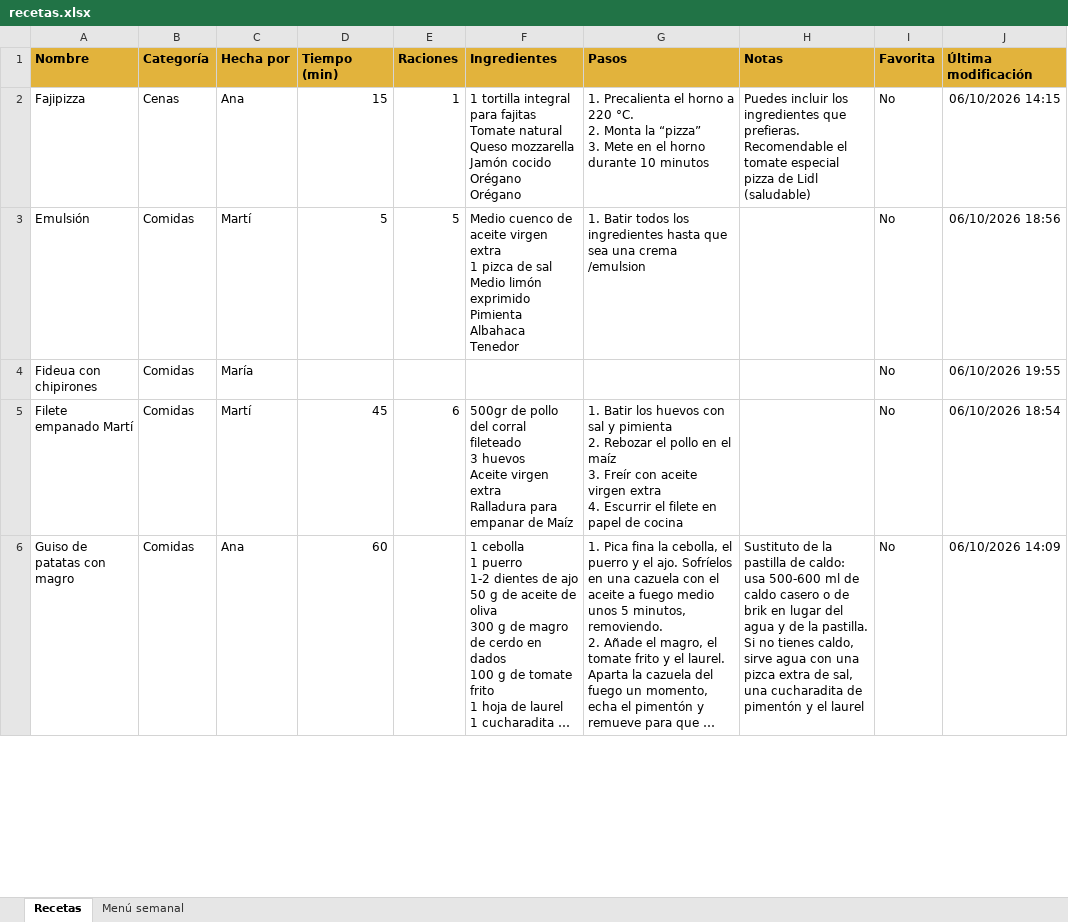
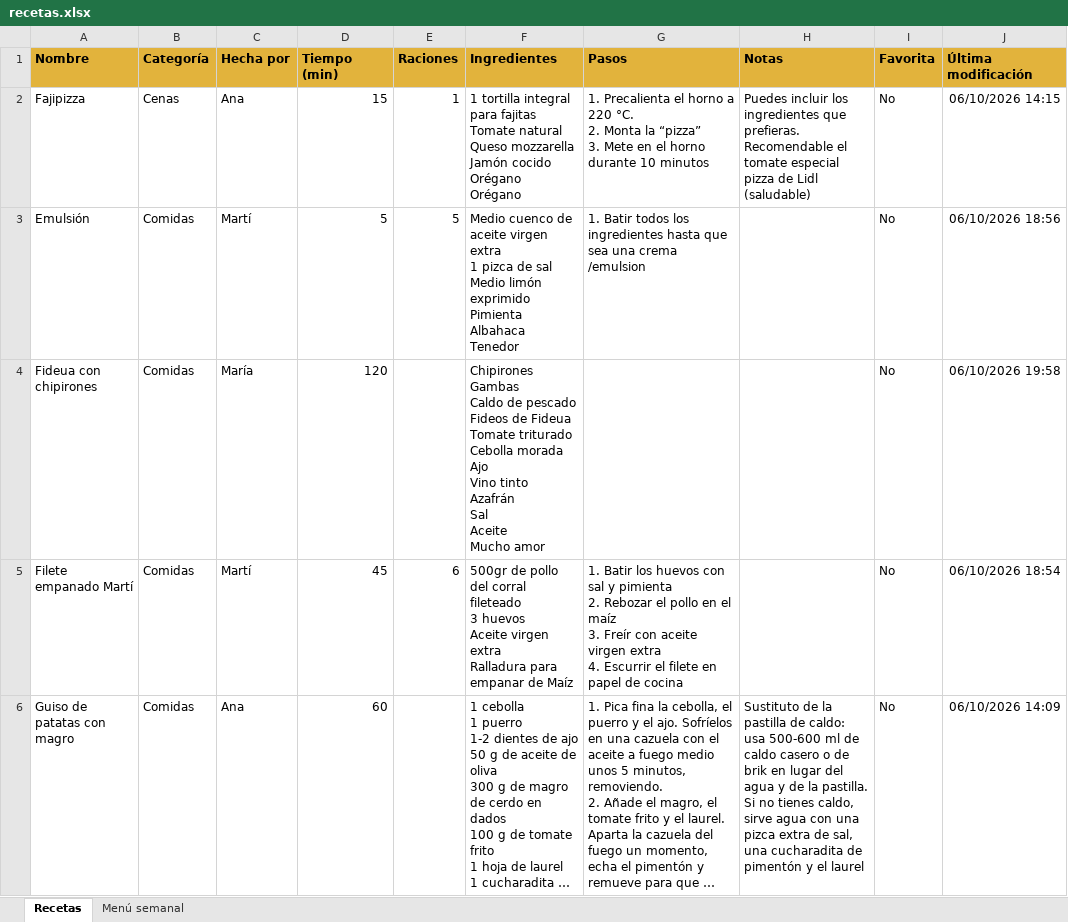
Before and after one commit to antoniogarfer12/Recetario-nova-pelosa, an Excel workbook: recetas.xlsx, sheet Recetas, drawn as a sheet; only a part is shown; long unchanged cells end in …; values as stored, in another font and other column widths than the file's, no borders; ↵ is a line break in a cell; the diff names each change by its address in the sheet, - before the commit and + after, or states it on an @@ line.

```diff
--- a/recetas.xlsx (sheet Recetas)
+++ b/recetas.xlsx (sheet Recetas)
-D4 (Tiempo (min)): (empty)
+D4 (Tiempo (min)): 120
-F4 (Ingredientes): (empty)
+F4 (Ingredientes): Chipirones ↵ Gambas ↵ Caldo de pescado ↵ Fideos de Fideua ↵ Tomate triturado ↵ Cebolla morada ↵ Ajo ↵ Vino tinto ↵ Azafrán ↵ Sal ↵ Aceite ↵ Mucho amor
-J4 (Última modificación): 06/10/2026 19:55
+J4 (Última modificación): 06/10/2026 19:58
```
